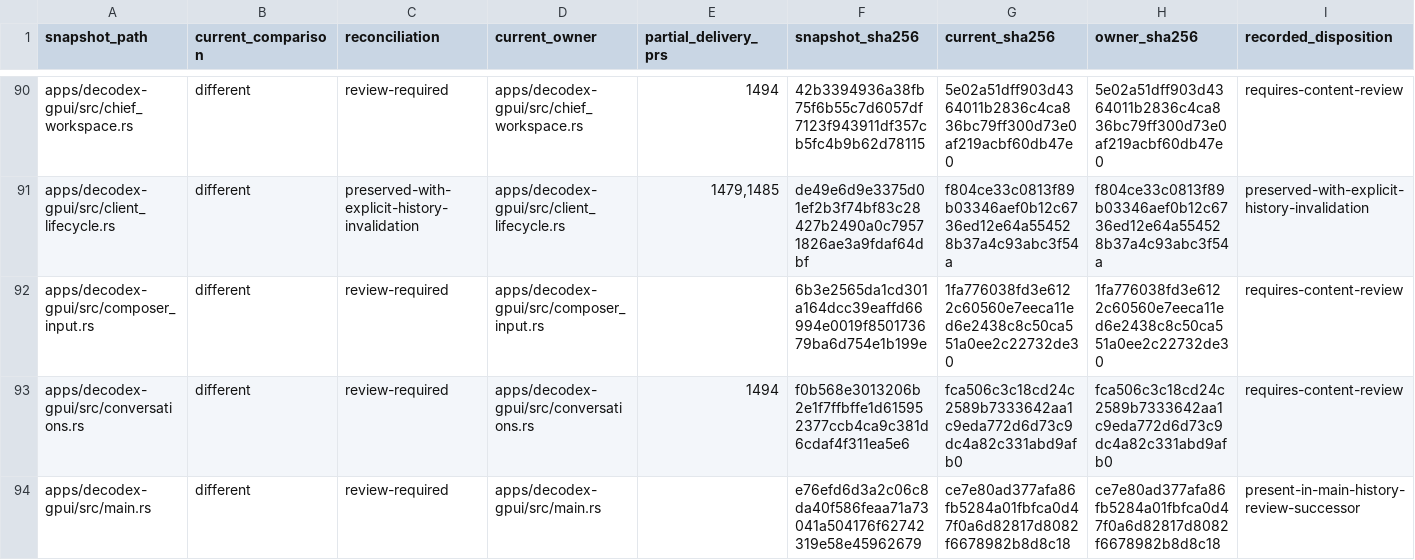
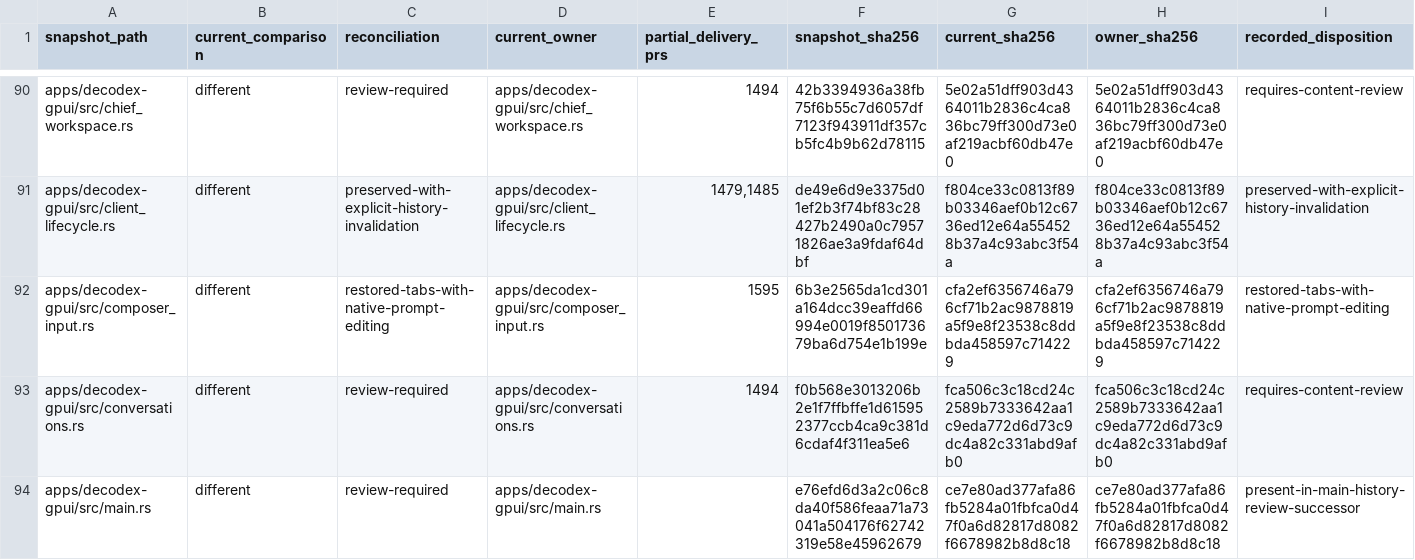
Before and after one commit to acg-box/decodex, a TSV file: work/upstream-inherited-files.tsv, drawn as a sheet; only a part is shown, gaps mark what is left out.

```diff
--- a/work/upstream-inherited-files.tsv
+++ b/work/upstream-inherited-files.tsv
@@ -91,3 +91,3 @@ apps/decodex-gpui/src/chief_workspace.rs	different	review-required	apps/decodex-
 apps/decodex-gpui/src/client_lifecycle.rs	different	preserved-with-explicit-history-invalidation	apps/decodex-gpui/src/client_lifecycle.rs	1479,1485	de49e6d9e3375d01ef2b3f74bf83c28427b2490a0c79571826ae3a9fdaf64dbf	f804ce33c0813f89b03346aef0b12c6736ed12e64a554528b37a4c93abc3f54a	f804ce33c0813f89b03346aef0b12c6736ed12e64a554528b37a4c93abc3f54a	preserved-with-explicit-history-invalidation
-apps/decodex-gpui/src/composer_input.rs	different	review-required	apps/decodex-gpui/src/composer_input.rs		6b3e2565da1cd301a164dcc39eaffd66994e0019f850173679ba6d754e1b199e	1fa776038fd3e6122c60560e7eeca11ed6e2438c8c50ca551a0ee2c22732de30	1fa776038fd3e6122c60560e7eeca11ed6e2438c8c50ca551a0ee2c22732de30	requires-content-review
+apps/decodex-gpui/src/composer_input.rs	different	restored-tabs-with-native-prompt-editing	apps/decodex-gpui/src/composer_input.rs	1595	6b3e2565da1cd301a164dcc39eaffd66994e0019f850173679ba6d754e1b199e	cfa2ef6356746a796cf71b2ac9878819a5f9e8f23538c8ddbda458597c714229	cfa2ef6356746a796cf71b2ac9878819a5f9e8f23538c8ddbda458597c714229	restored-tabs-with-native-prompt-editing
 apps/decodex-gpui/src/conversations.rs	different	review-required	apps/decodex-gpui/src/conversations.rs	1494	f0b568e3013206b2e1f7ffbffe1d615952377ccb4ca9c381d6cdaf4f311ea5e6	fca506c3c18cd24c2589b7333642aa1c9eda772d6d73c9dc4a82c331abd9afb0	fca506c3c18cd24c2589b7333642aa1c9eda772d6d73c9dc4a82c331abd9afb0	requires-content-review
```
Also changed, not shown: 3 other files.
